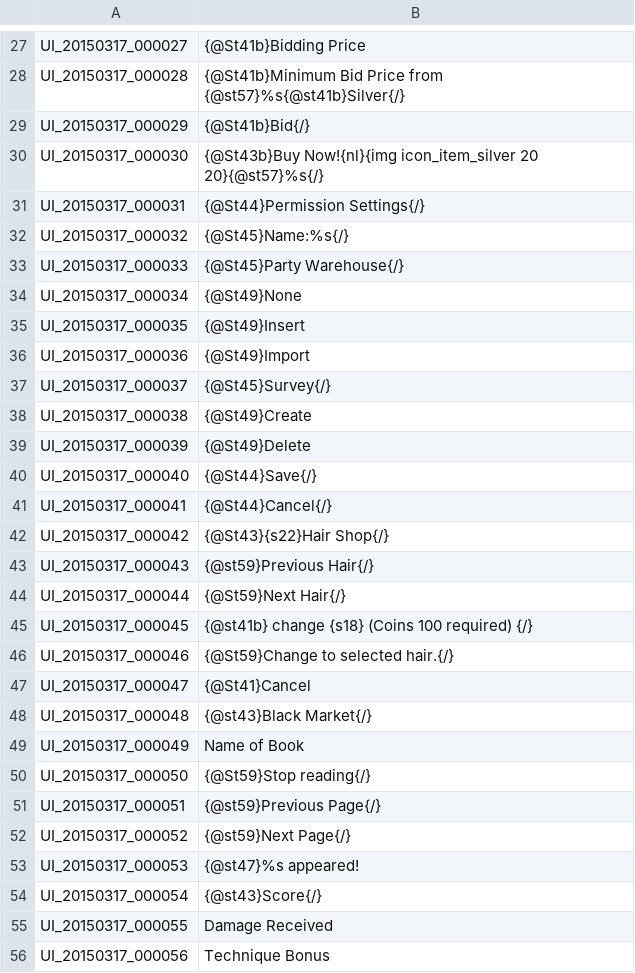
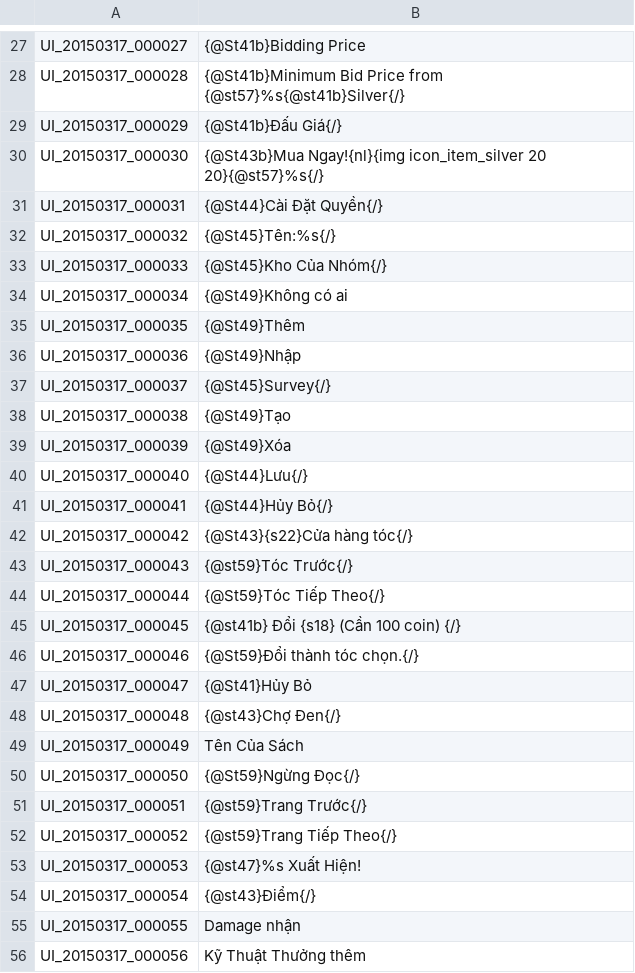
Before and after one commit to natxuke/TOSVIETNAM, a TSV file: Vietnam/UI.tsv, drawn as a sheet; only a part is shown, gaps mark what is left out; the diff covers the shown part only.

```diff
--- a/Vietnam/UI.tsv
+++ b/Vietnam/UI.tsv
@@ -28,29 +28,29 @@ UI_20150317_000027	{@St41b}Bidding Price
 UI_20150317_000028	{@St41b}Minimum Bid Price from {@st57}%s{@st41b}Silver{/}
-UI_20150317_000029	{@St41b}Bid{/}
-UI_20150317_000030	{@St43b}Buy Now!{nl}{img icon_item_silver 20 20}{@st57}%s{/}
-UI_20150317_000031	{@St44}Permission Settings{/}
-UI_20150317_000032	{@St45}Name:%s{/}
-UI_20150317_000033	{@St45}Party Warehouse{/}
-UI_20150317_000034	{@St49}None
-UI_20150317_000035	{@St49}Insert
-UI_20150317_000036	{@St49}Import
+UI_20150317_000029	{@St41b}Đấu Giá{/}
+UI_20150317_000030	{@St43b}Mua Ngay!{nl}{img icon_item_silver 20 20}{@st57}%s{/}
+UI_20150317_000031	{@St44}Cài Đặt Quyền{/}
+UI_20150317_000032	{@St45}Tên:%s{/}
+UI_20150317_000033	{@St45}Kho Của Nhóm{/}
+UI_20150317_000034	{@St49}Không có ai
+UI_20150317_000035	{@St49}Thêm
+UI_20150317_000036	{@St49}Nhập
 UI_20150317_000037	{@St45}Survey{/}
-UI_20150317_000038	{@St49}Create
-UI_20150317_000039	{@St49}Delete
-UI_20150317_000040	{@St44}Save{/}
-UI_20150317_000041	{@St44}Cancel{/}
-UI_20150317_000042	{@St43}{s22}Hair Shop{/}
-UI_20150317_000043	{@st59}Previous Hair{/}
-UI_20150317_000044	{@St59}Next Hair{/}
-UI_20150317_000045	{@st41b} change {s18} (Coins 100 required) {/}
-UI_20150317_000046	{@St59}Change to selected hair.{/}
-UI_20150317_000047	{@St41}Cancel
-UI_20150317_000048	{@st43}Black Market{/}
-UI_20150317_000049	Name of Book
-UI_20150317_000050	{@St59}Stop reading{/}
-UI_20150317_000051	{@st59}Previous Page{/}
-UI_20150317_000052	{@st59}Next Page{/}
-UI_20150317_000053	{@st47}%s appeared!
-UI_20150317_000054	{@st43}Score{/}
-UI_20150317_000055	Damage Received
-UI_20150317_000056	Technique Bonus
+UI_20150317_000038	{@St49}Tạo
+UI_20150317_000039	{@St49}Xóa
+UI_20150317_000040	{@St44}Lưu{/}
+UI_20150317_000041	{@St44}Hủy Bỏ{/}
+UI_20150317_000042	{@St43}{s22}Cửa hàng tóc{/}
+UI_20150317_000043	{@st59}Tóc Trước{/}
+UI_20150317_000044	{@St59}Tóc Tiếp Theo{/}
+UI_20150317_000045	{@st41b} Đổi {s18} (Cần 100 coin) {/}
+UI_20150317_000046	{@St59}Đổi thành tóc chọn.{/}
+UI_20150317_000047	{@St41}Hủy Bỏ
+UI_20150317_000048	{@st43}Chợ Đen{/}
+UI_20150317_000049	Tên Của Sách
+UI_20150317_000050	{@St59}Ngừng Đọc{/}
+UI_20150317_000051	{@st59}Trang Trước{/}
+UI_20150317_000052	{@st59}Trang Tiếp Theo{/}
+UI_20150317_000053	{@st47}%s Xuất Hiện!
+UI_20150317_000054	{@st43}Điểm{/}
+UI_20150317_000055	Damage nhận
+UI_20150317_000056	Kỹ Thuật Thưởng thêm
```
Also changed, not shown: 35 edited cells elsewhere in this file.
